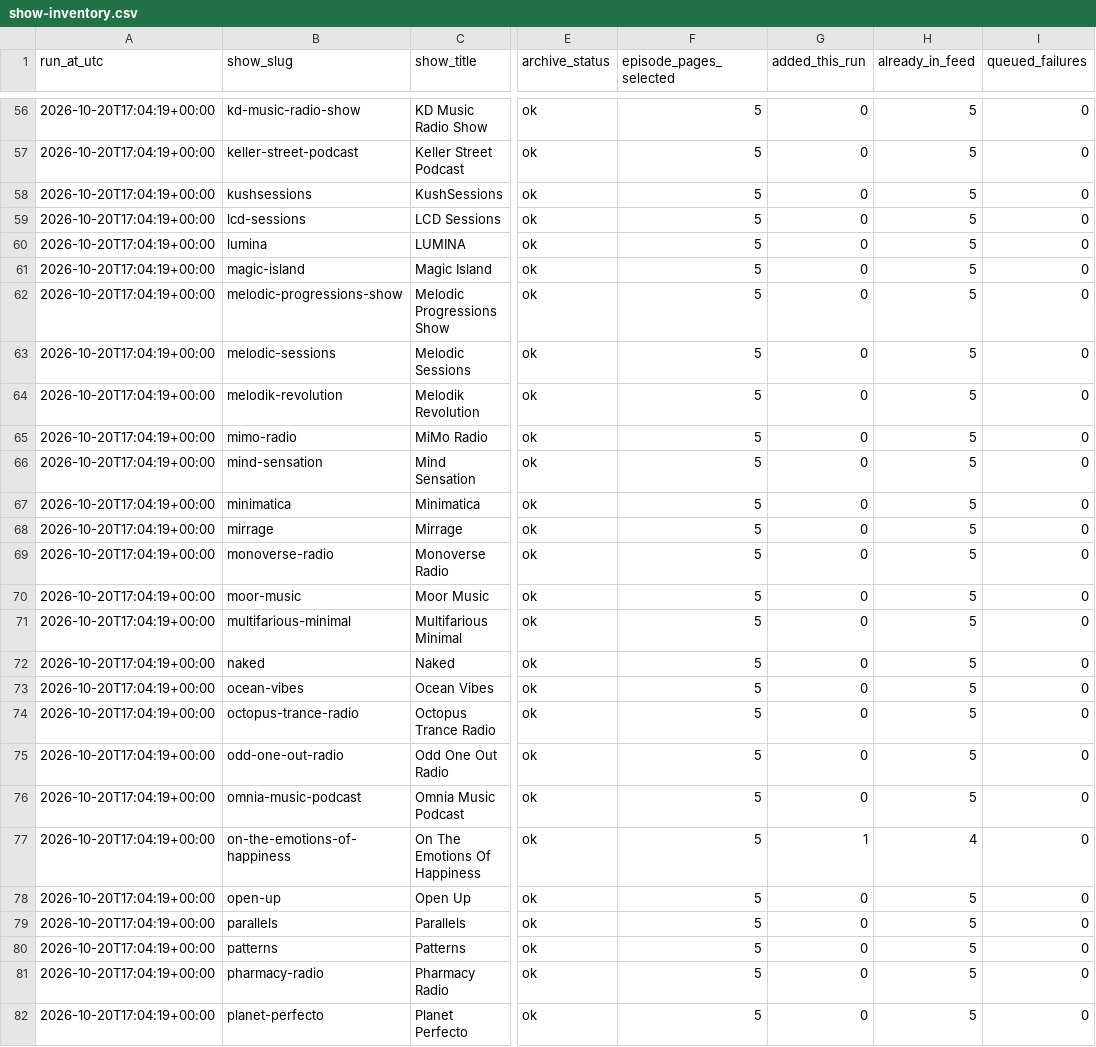
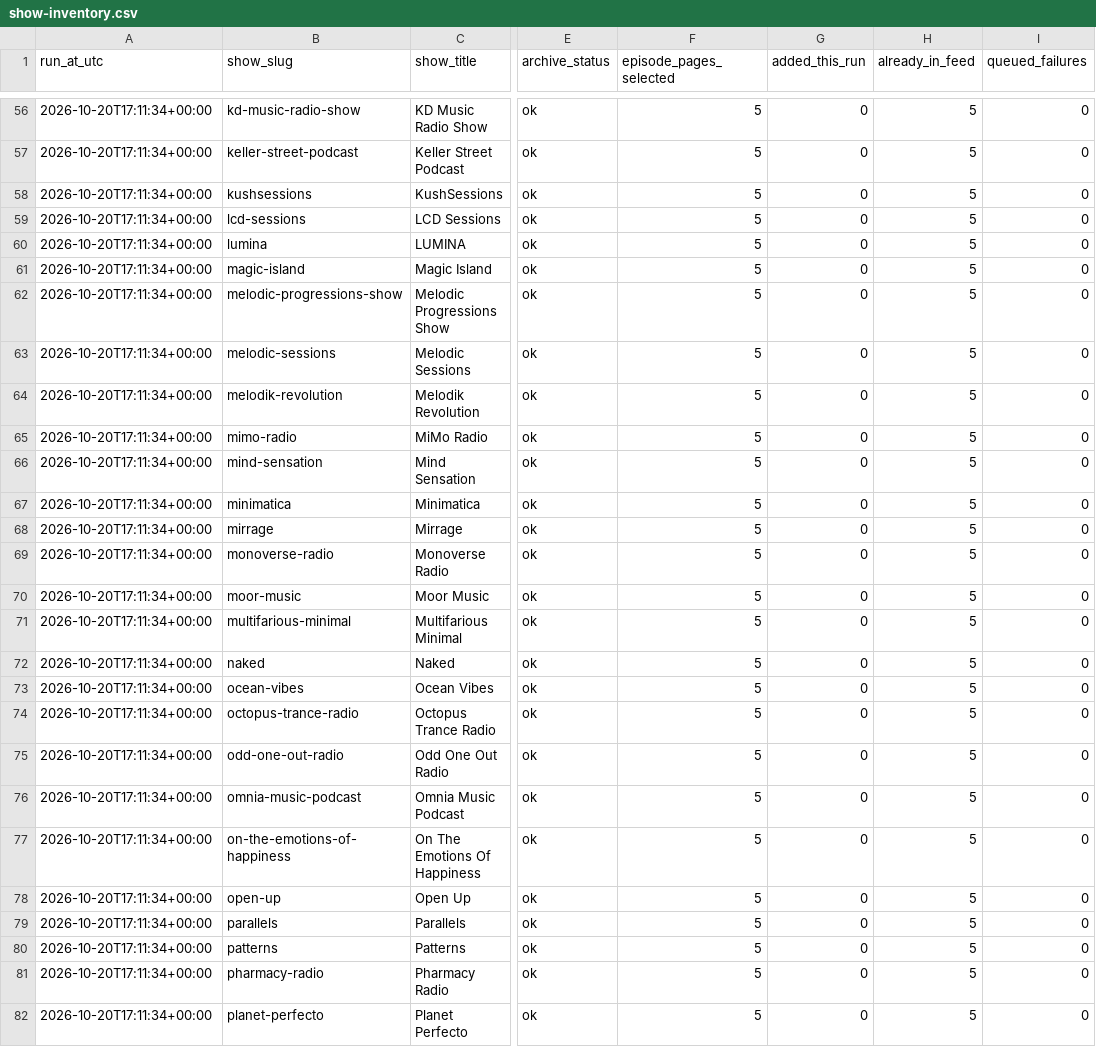
Before and after one commit to kuafor41/bestDJs, a CSV file: data/show-inventory.csv, drawn as a sheet; only a part is shown, gaps mark what is left out; the diff covers the shown part only; the diff names each change by its address in the sheet, - before the commit and + after, or states it on an @@ line.

```diff
--- a/data/show-inventory.csv
+++ b/data/show-inventory.csv
-A56:A82 (run_at_utc): 2026-10-20T17:04:19+00:00
+A56:A82 (run_at_utc): 2026-10-20T17:11:34+00:00
-G77 (added_this_run): 1
+G77 (added_this_run): 0
-H77 (already_in_feed): 4
+H77 (already_in_feed): 5
```
Also changed, not shown: 106 edited cells elsewhere in this file, data/success-report.csv, data/update-report.csv, 1 other file.
